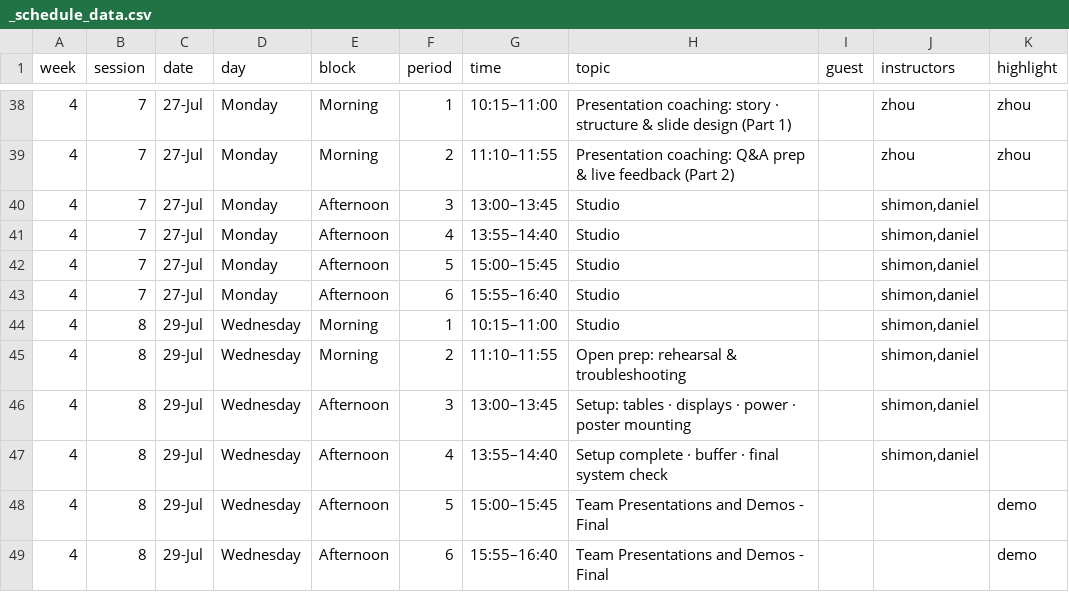
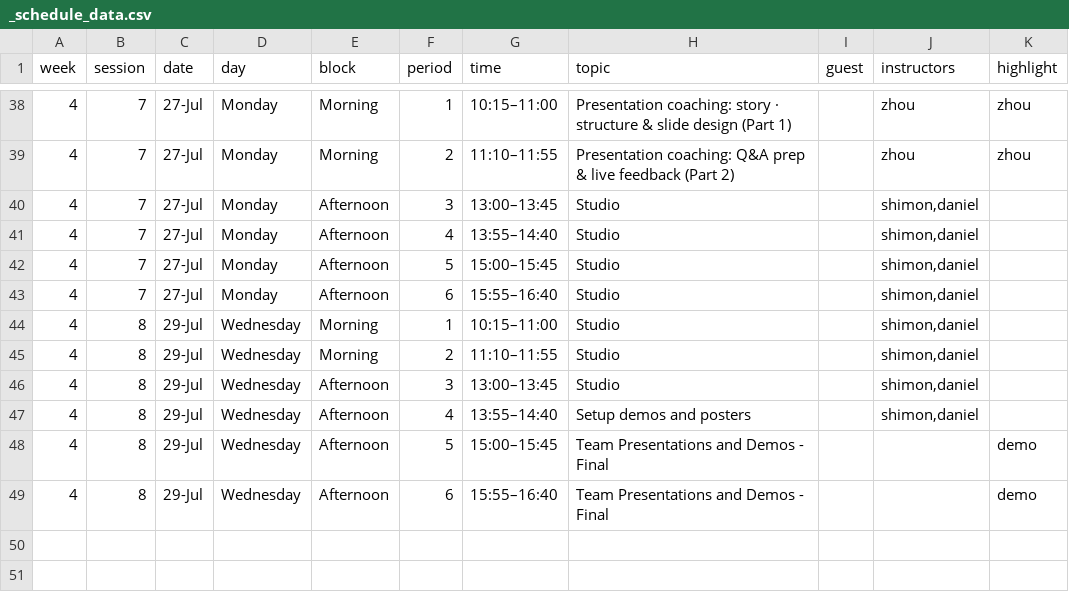
Before and after one commit to shimonshmueli/Courses---MakerX, a CSV file: quarto-site/_schedule_data.csv, drawn as a sheet; only a part is shown, gaps mark what is left out.

```diff
--- a/quarto-site/_schedule_data.csv
+++ b/quarto-site/_schedule_data.csv
@@ -44,5 +44,5 @@ week,session,date,day,block,period,time,topic,guest,instructors,highlight
 4,8,29-Jul,Wednesday,Morning,1,10:15–11:00,Studio,,"shimon,daniel",
-4,8,29-Jul,Wednesday,Morning,2,11:10–11:55,Open prep: rehearsal & troubleshooting,,"shimon,daniel",
-4,8,29-Jul,Wednesday,Afternoon,3,13:00–13:45,Setup: tables · displays · power · poster mounting,,"shimon,daniel",
-4,8,29-Jul,Wednesday,Afternoon,4,13:55–14:40,Setup complete · buffer · final system check,,"shimon,daniel",
+4,8,29-Jul,Wednesday,Morning,2,11:10–11:55,Studio,,"shimon,daniel",
+4,8,29-Jul,Wednesday,Afternoon,3,13:00–13:45,Studio,,"shimon,daniel",
+4,8,29-Jul,Wednesday,Afternoon,4,13:55–14:40,Setup demos and posters,,"shimon,daniel",
 4,8,29-Jul,Wednesday,Afternoon,5,15:00–15:45,Team Presentations and Demos - Final,,,demo
```
Also changed, not shown: 3 other files.
